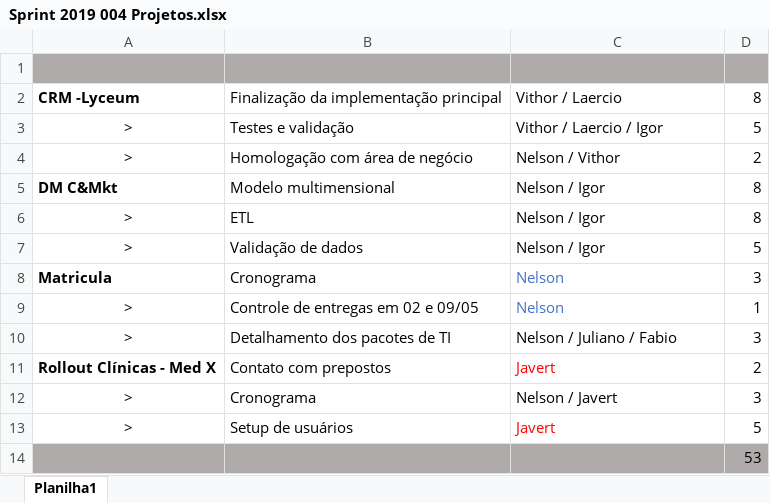
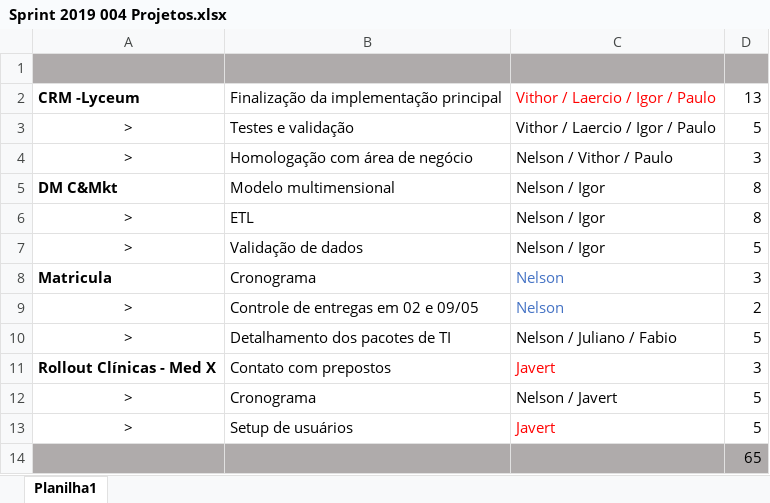
Before and after one commit to Nmuaddib/RGitRep, an Excel workbook: Arquivos Externos/Sprint 2019 004 Projetos.xlsx, sheet Planilha1, drawn as a sheet; values as stored, in another font and other column widths than the file's, no borders; the diff names each change by its address in the sheet, - before the commit and + after, or states it on an @@ line.

```diff
--- a/Arquivos Externos/Sprint 2019 004 Projetos.xlsx (sheet Planilha1)
+++ b/Arquivos Externos/Sprint 2019 004 Projetos.xlsx (sheet Planilha1)
-C2: Vithor / Laercio
+C2: Vithor / Laercio / Igor / Paulo
-C2 text colour: black
+C2 text colour: #FF0000
-D2: 8
+D2: 13
-C3: Vithor / Laercio / Igor
+C3: Vithor / Laercio / Igor / Paulo
-C4: Nelson / Vithor
+C4: Nelson / Vithor / Paulo
-D4: 2
+D4: 3
-D9: 1
+D9: 2
-D10: 3
+D10: 5
-D11: 2
+D11: 3
-D12: 3
+D12: 5
-D14: 53
+D14: 65
```
Also changed, not shown: Arquivos Externos/Estrutura Projeto - Mat.MedicinaFTC.xlsx, 10 other files.
